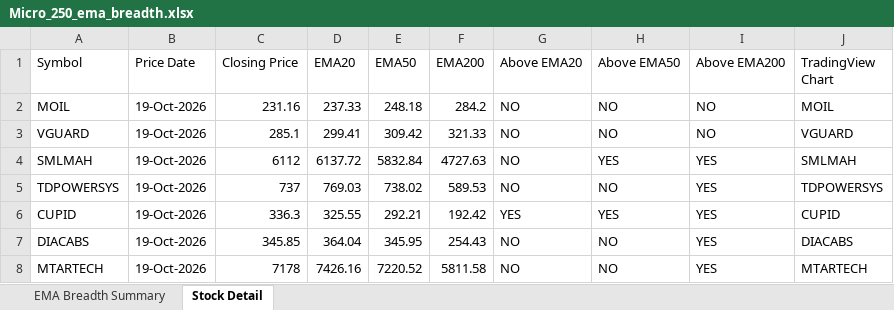
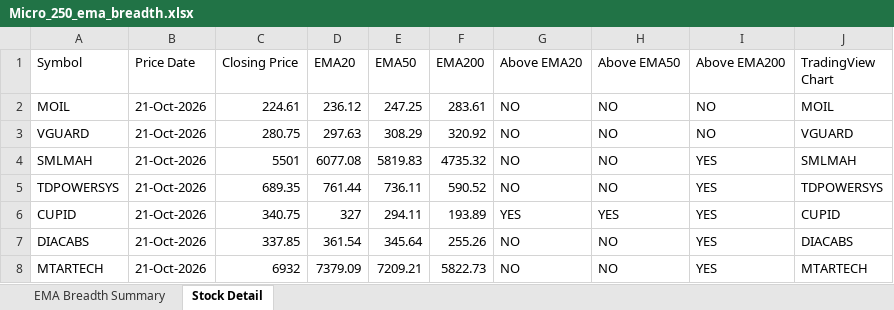
Before and after one commit to nikunj2021/EMA-Screener-, an Excel workbook: Report/EMAReport/Micro_250_ema_breadth.xlsx, sheet Stock Detail, drawn as a sheet; only a part is shown; values as stored, in another font and other column widths than the file's, no cell formats; the diff covers the shown part only; the diff names each change by its address in the sheet, - before the commit and + after, or states it on an @@ line.

```diff
--- a/Report/EMAReport/Micro_250_ema_breadth.xlsx (sheet Stock Detail)
+++ b/Report/EMAReport/Micro_250_ema_breadth.xlsx (sheet Stock Detail)
-B2:B8 (Price Date): 19-Oct-2026
+B2:B8 (Price Date): 21-Oct-2026
-C2 (Closing Price): 231.16
+C2 (Closing Price): 224.61
-D2 (EMA20): 237.33
+D2 (EMA20): 236.12
-E2 (EMA50): 248.18
+E2 (EMA50): 247.25
-F2 (EMA200): 284.2
+F2 (EMA200): 283.61
-C3 (Closing Price): 285.1
+C3 (Closing Price): 280.75
-D3 (EMA20): 299.41
+D3 (EMA20): 297.63
-E3 (EMA50): 309.42
+E3 (EMA50): 308.29
-F3 (EMA200): 321.33
+F3 (EMA200): 320.92
-C4 (Closing Price): 6112
+C4 (Closing Price): 5501
-D4 (EMA20): 6137.72
+D4 (EMA20): 6077.08
-E4 (EMA50): 5832.84
+E4 (EMA50): 5819.83
-F4 (EMA200): 4727.63
+F4 (EMA200): 4735.32
-H4 (Above EMA50): YES
+H4 (Above EMA50): NO
-C5 (Closing Price): 737
+C5 (Closing Price): 689.35
-D5 (EMA20): 769.03
+D5 (EMA20): 761.44
-E5 (EMA50): 738.02
+E5 (EMA50): 736.11
-F5 (EMA200): 589.53
+F5 (EMA200): 590.52
-C6 (Closing Price): 336.3
+C6 (Closing Price): 340.75
-D6 (EMA20): 325.55
+D6 (EMA20): 327
-E6 (EMA50): 292.21
+E6 (EMA50): 294.11
-F6 (EMA200): 192.42
+F6 (EMA200): 193.89
-C7 (Closing Price): 345.85
+C7 (Closing Price): 337.85
-D7 (EMA20): 364.04
+D7 (EMA20): 361.54
-E7 (EMA50): 345.95
+E7 (EMA50): 345.64
-F7 (EMA200): 254.43
+F7 (EMA200): 255.26
-C8 (Closing Price): 7178
+C8 (Closing Price): 6932
-D8 (EMA20): 7426.16
+D8 (EMA20): 7379.09
-E8 (EMA50): 7220.52
+E8 (EMA50): 7209.21
-F8 (EMA200): 5811.58
+F8 (EMA200): 5822.73
```
Also changed, not shown: 1276 edited cells elsewhere in this sheet, sheet EMA Breadth Summary, cell formats, Report/EMAReport/Micro_250_ema_breadth_history.xlsx, Report/EMAReport/Sectoral_EMA_Analysis.xlsx, 4 other files.
